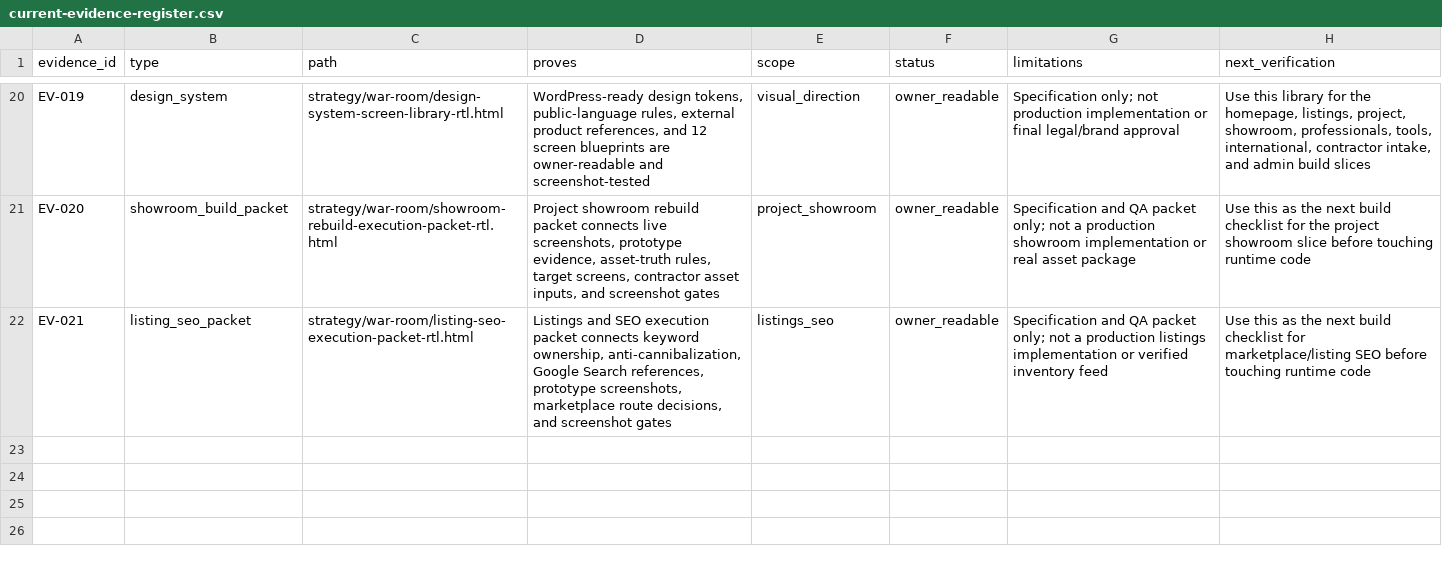
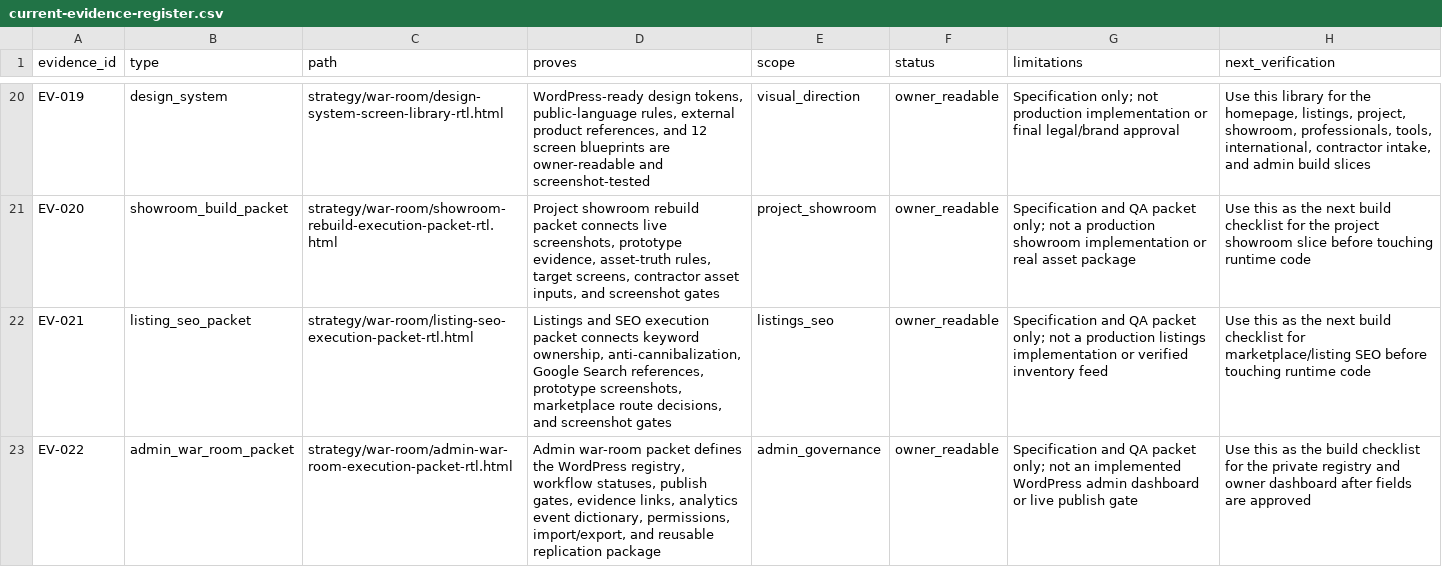
Before and after one commit to The-new-ben/nad-lan-co-il, a CSV file: strategy/war-room/current-evidence-register.csv, drawn as a sheet; only a part is shown, gaps mark what is left out.

Commit message:
docs: add admin war room execution packet

```diff
--- a/strategy/war-room/current-evidence-register.csv
+++ b/strategy/war-room/current-evidence-register.csv
@@ -22 +22,2 @@
 "EV-021","listing_seo_packet","strategy/war-room/listing-seo-execution-packet-rtl.html","Listings and SEO execution packet connects keyword ownership, anti-cannibalization, Google Search references, prototype screenshots, marketplace route decisions, and screenshot gates","listings_seo","owner_readable","Specification and QA packet only; not a production listings implementation or verified inventory feed","Use this as the next build checklist for marketplace/listing SEO before touching runtime code"
+"EV-022","admin_war_room_packet","strategy/war-room/admin-war-room-execution-packet-rtl.html","Admin war-room packet defines the WordPress registry, workflow statuses, publish gates, evidence links, analytics event dictionary, permissions, import/export, and reusable replication package","admin_governance","owner_readable","Specification and QA packet only; not an implemented WordPress admin dashboard or live publish gate","Use this as the build checklist for the private registry and owner dashboard after fields are approved"
```
Also changed, not shown: strategy/war-room/objective-completion-audit.csv, 12 other files.
